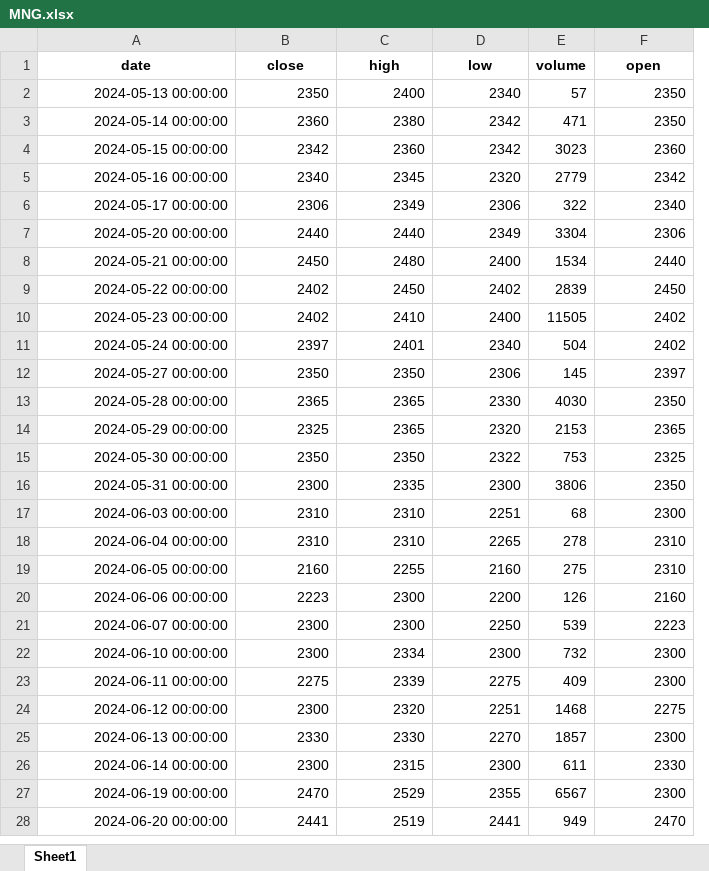
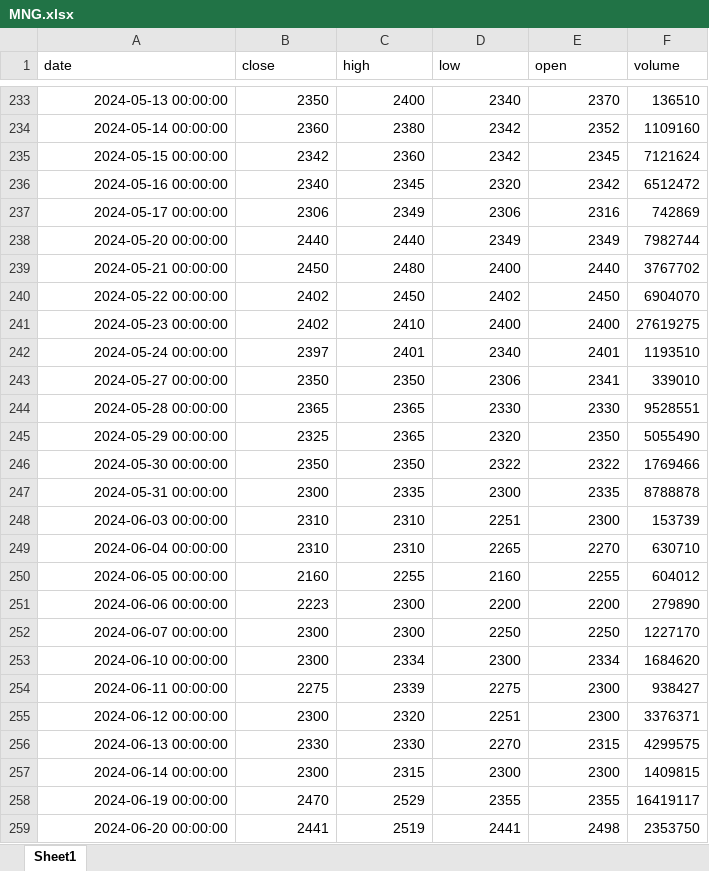
Before and after one commit to abdmoutalib207-lang/-bvc-analyzer, an Excel workbook: data/historique/MNG.xlsx, sheet Sheet1, drawn as a sheet; only a part is shown, gaps mark what is left out; values as stored, in another font and other column widths than the file's, no borders; removed rows and columns are numbered as before the commit, all else as after; the diff covers the shown part only; the diff names each change by its address in the sheet, - before the commit and + after, or states it on an @@ line.

```diff
--- a/data/historique/MNG.xlsx (sheet Sheet1)
+++ b/data/historique/MNG.xlsx (sheet Sheet1)
-column E (volume), rows 2-28: 57 | 471 | 3023 | 2779 | 322 | 3304 | 1534 | 2839 | 11505 | 504 | 145 | 4030 | 2153 | 753 | 3806 | 68 | 278 | 275 | 126 | 539 | 732 | 409 | 1468 | 1857 | 611 | 6567 | 949
+column F (volume), rows 233-259: 136510 | 1109160 | 7121624 | 6512472 | 742869 | 7982744 | 3767702 | 6904070 | 27619275 | 1193510 | 339010 | 9528551 | 5055490 | 1769466 | 8788878 | 153739 | 630710 | 604012 | 279890 | 1227170 | 1684620 | 938427 | 3376371 | 4299575 | 1409815 | 16419117 | 2353750
@@ A1:D1 bold: on → off, alignment: center → left @@
@@ E1 bold: on → off, alignment: center → left @@
-E233 (open): 2350
+E233 (open): 2370
-E234 (open): 2350
+E234 (open): 2352
-E235 (open): 2360
+E235 (open): 2345
-E237 (open): 2340
+E237 (open): 2316
-E238 (open): 2306
+E238 (open): 2349
-E241 (open): 2402
+E241 (open): 2400
-E242 (open): 2402
+E242 (open): 2401
-E243 (open): 2397
+E243 (open): 2341
-E244 (open): 2350
+E244 (open): 2330
-E245 (open): 2365
+E245 (open): 2350
-E246 (open): 2325
+E246 (open): 2322
-E247 (open): 2350
+E247 (open): 2335
-E249 (open): 2310
+E249 (open): 2270
-E250 (open): 2310
+E250 (open): 2255
-E251 (open): 2160
+E251 (open): 2200
-E252 (open): 2223
+E252 (open): 2250
-E253 (open): 2300
+E253 (open): 2334
-E255 (open): 2275
+E255 (open): 2300
-E256 (open): 2300
+E256 (open): 2315
-E257 (open): 2330
+E257 (open): 2300
-E258 (open): 2300
+E258 (open): 2355
-E259 (open): 2470
+E259 (open): 2498
```
Also changed, not shown: 246 added rows and 401 edited cells elsewhere in this sheet, data/historique/ADH.xlsx, data/historique/ADI.xlsx, 28 other files.
